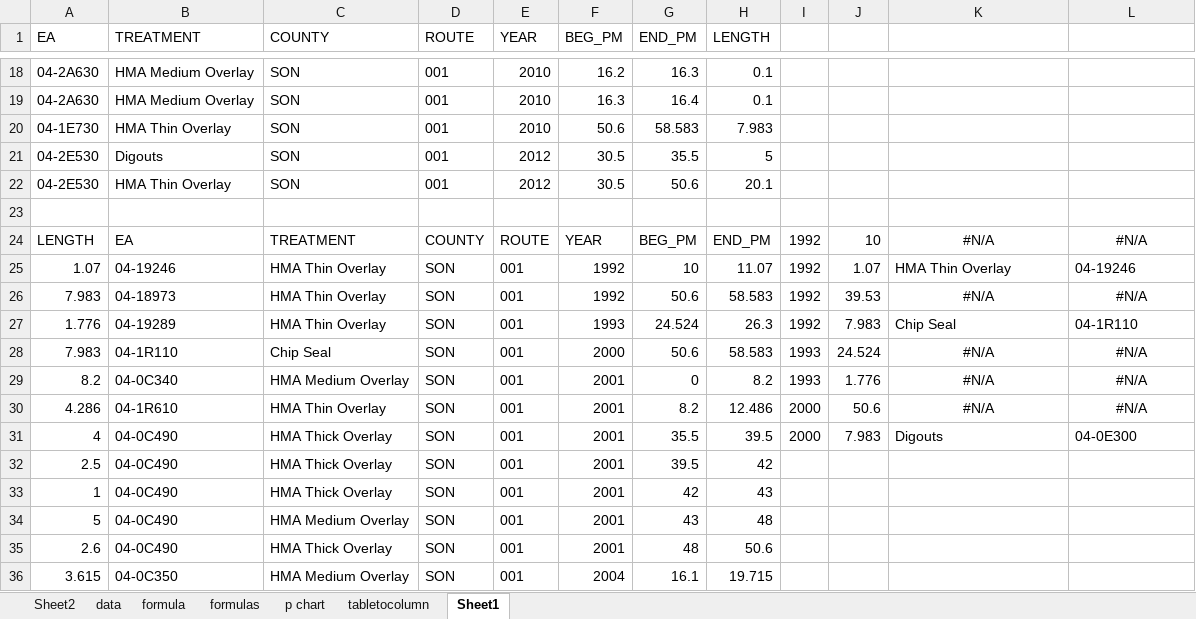
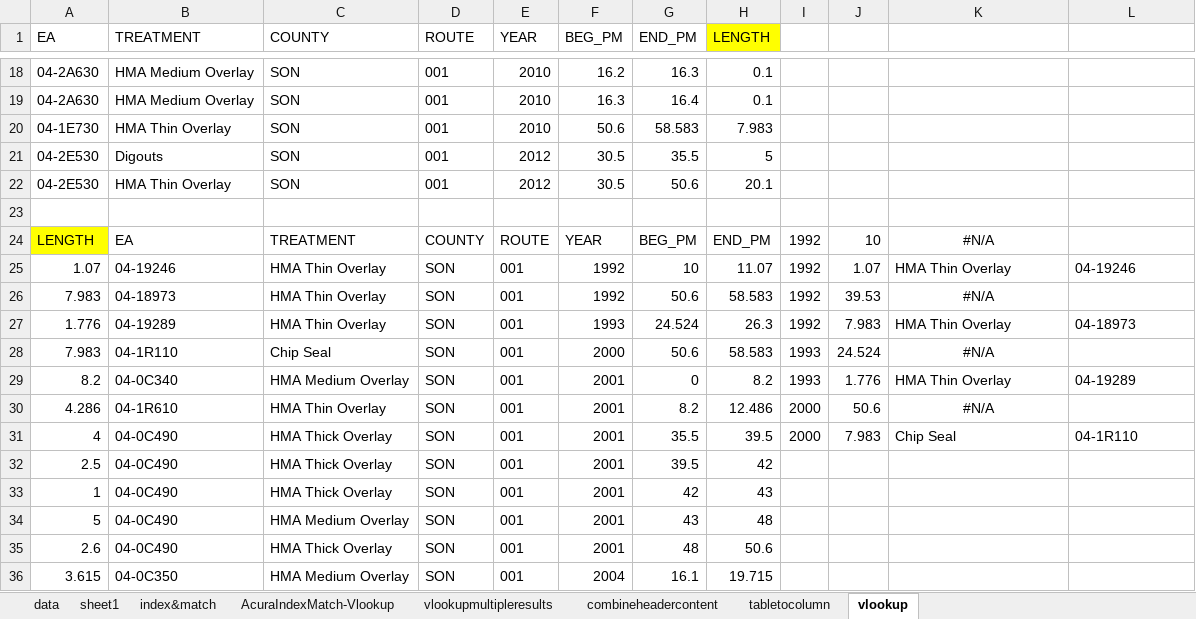
Before and after one commit to zhaojinghua/Caltrans, an Excel workbook: for Hector/pivot table.xlsm, sheet vlookup, drawn as a sheet; only a part is shown, gaps mark what is left out; values as stored, in another font and other column widths than the file's, no borders; the diff names each change by its address in the sheet, - before the commit and + after, or states it on an @@ line.

```diff
--- a/for Hector/pivot table.xlsm (sheet vlookup)
+++ b/for Hector/pivot table.xlsm (sheet vlookup)
-sheet tab: formula
+sheet tab: index&match
-sheet tab: formulas
+sheet tab: combineheadercontent
-sheet tab: Sheet1
+sheet tab: vlookup
-sheet tab: Sheet2
-sheet tab: p chart
+sheet tab: sheet1
+sheet tab: AcuraIndexMatch-Vlookup
+sheet tab: vlookupmultipleresults
-H1 fill: none
+H1 fill: #FFFF00
-A24 fill: none
+A24 fill: #FFFF00
-L24: #N/A
+L24: (empty)
-L26: #N/A
+L26: (empty)
-K27: Chip Seal
+K27: HMA Thin Overlay
-L27: 04-1R110
+L27: 04-18973
-L28: #N/A
+L28: (empty)
-K29: #N/A
+K29: HMA Thin Overlay
-K29:L29 alignment: center
+K29:L29 alignment: left
-L29: #N/A
+L29: 04-19289
-L30: #N/A
+L30: (empty)
-K31: Digouts
+K31: Chip Seal
-L31: 04-0E300
+L31: 04-1R110
```
Also changed, not shown: sheet index&match, sheet combineheadercontent, sheet data, formulas that keep their value, charts or pictures, nomalizecondbene.xlsx, 5 other files.
